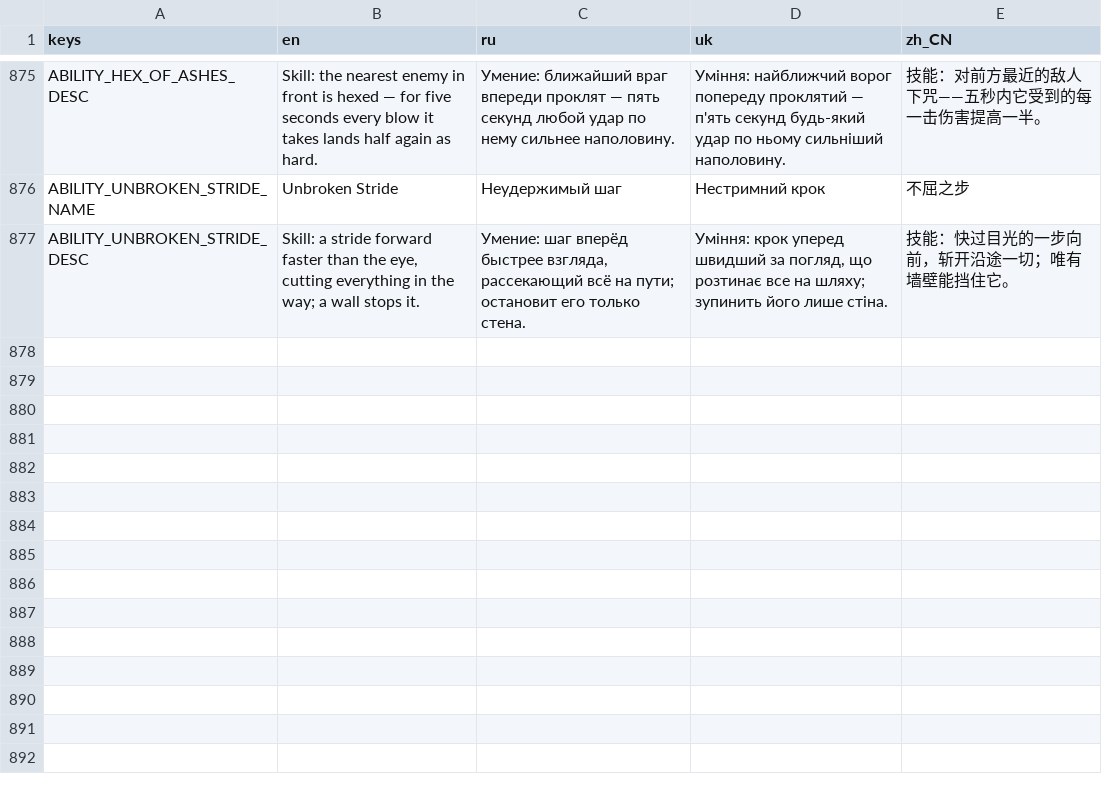
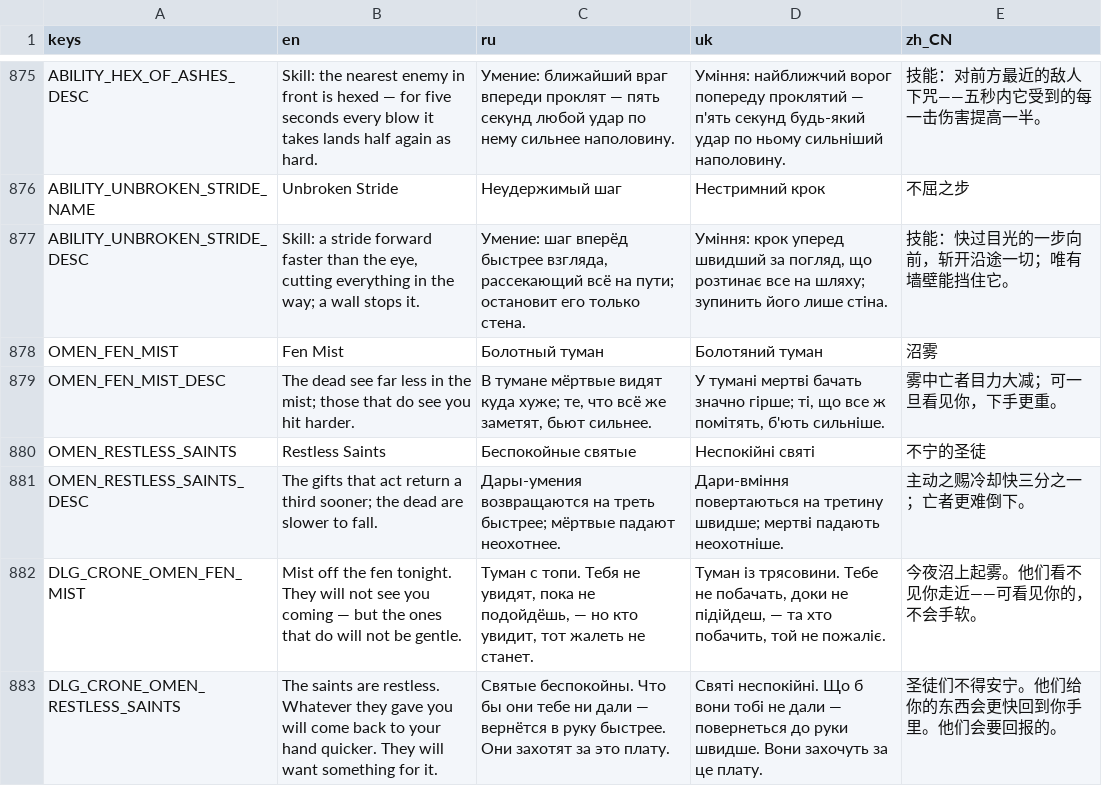
Before and after one commit to Saaayurii/ashes-of-eden, a CSV file: localization/strings.csv, drawn as a sheet; only a part is shown, gaps mark what is left out; the diff names each change by its address in the sheet, - before the commit and + after, or states it on an @@ line.

```diff
--- a/localization/strings.csv
+++ b/localization/strings.csv
+row 878: OMEN_FEN_MIST | Fen Mist | Болотный туман | Болотяний туман | 沼雾
+row 879: OMEN_FEN_MIST_DESC | The dead see far less in the mist; those that do see you hit harder. | В тумане мёртвые видят куда хуже; те, что всё же заметят, бьют сильнее. | У тумані мертві бачать значно гірше; ті, що все ж помітять, б'ють сильніше. | 雾中亡者目力大减；可一旦看见你，下手更重。
+row 880: OMEN_RESTLESS_SAINTS | Restless Saints | Беспокойные святые | Неспокійні святі | 不宁的圣徒
+row 881: OMEN_RESTLESS_SAINTS_DESC | The gifts that act return a third sooner; the dead are slower to fall. | Дары-умения возвращаются на треть быстрее; мёртвые падают неохотнее. | Дари-вміння повертаються на третину швидше; мертві падають неохотніше. | 主动之赐冷却快三分之一；亡者更难倒下。
+row 882: DLG_CRONE_OMEN_FEN_MIST | Mist off the fen tonight. They will not see you coming — but the ones that do will not be gentle. | Туман с топи. Тебя не увидят, пока не подойдёшь, — но кто увидит, тот жалеть не станет. | Туман із трясовини. Тебе не побачать, доки не підійдеш, — та хто побачить, той не пожаліє. | 今夜沼上起雾。他们看不见你走近——可看见你的，不会手软。
+row 883: DLG_CRONE_OMEN_RESTLESS_SAINTS | The saints are restless. Whatever they gave you will come back to your hand quicker. They will want something for it. | Святые беспокойны. Что бы они тебе ни дали — вернётся в руку быстрее. Они захотят за это плату. | Святі неспокійні. Що б вони тобі не дали — повернеться до руки швидше. Вони захочуть за це плату. | 圣徒们不得安宁。他们给你的东西会更快回到你手里。他们会要回报的。
```
Also changed, not shown: 9 other files.
